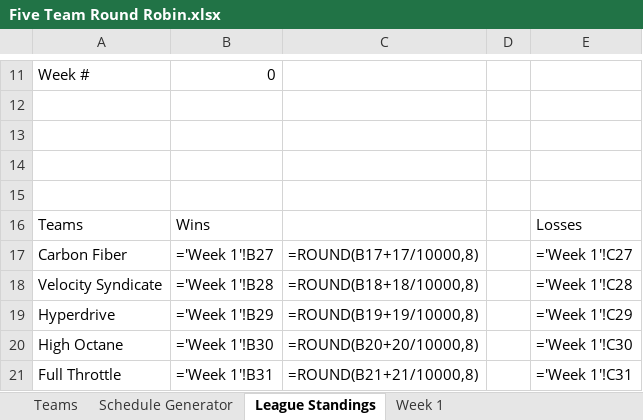
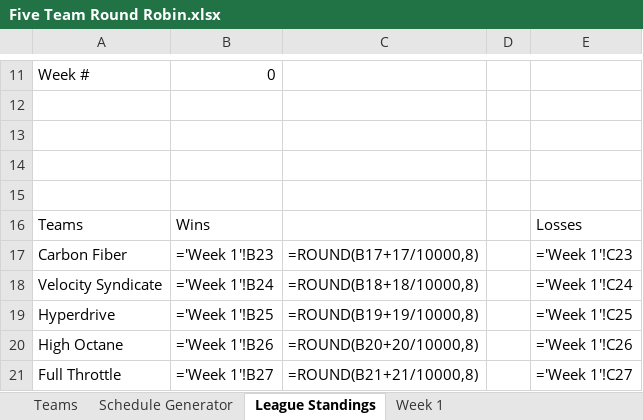
Before and after one commit to jsartin513/bdl-admin, an Excel workbook: public/league_schedules/Five Team Round Robin.xlsx, sheet League Standings, drawn as a sheet; only a part is shown, gaps mark what is left out; values as stored, in another font and other column widths than the file's, no borders; formulas without a stored value are shown as written; the diff names each change by its address in the sheet, - before the commit and + after, or states it on an @@ line.

```diff
--- a/public/league_schedules/Five Team Round Robin.xlsx (sheet League Standings)
+++ b/public/league_schedules/Five Team Round Robin.xlsx (sheet League Standings)
-B17: ='Week 1'!B27
+B17: ='Week 1'!B23
-E17: ='Week 1'!C27
+E17: ='Week 1'!C23
-B18: ='Week 1'!B28
+B18: ='Week 1'!B24
-E18: ='Week 1'!C28
+E18: ='Week 1'!C24
-B19: ='Week 1'!B29
+B19: ='Week 1'!B25
-E19: ='Week 1'!C29
+E19: ='Week 1'!C25
-B20: ='Week 1'!B30
+B20: ='Week 1'!B26
-E20: ='Week 1'!C30
+E20: ='Week 1'!C26
-B21: ='Week 1'!B31
+B21: ='Week 1'!B27
-E21: ='Week 1'!C31
+E21: ='Week 1'!C27
```
Also changed, not shown: sheet Week 1, sheet Teams, public/league_templates/Five Team Team-Ref Round Robin.xlsx, 3 other files.
